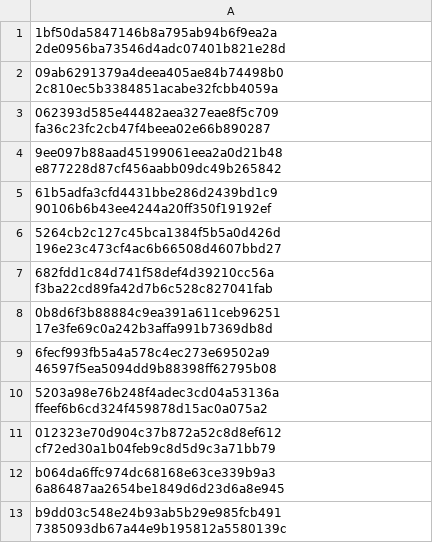
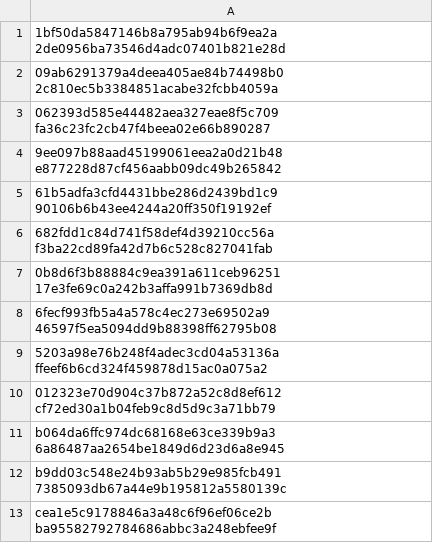
Before and after one commit to oeddyo/CityBeat, a CSV file: clients_list.csv, drawn as a sheet; only a part is shown; the shorter side is filled out with more unchanged rows; the diff names each change by its address in the sheet, - before the commit and + after, or states it on an @@ line.

```diff
--- a/clients_list.csv
+++ b/clients_list.csv
-row 6: 5264cb2c127c45bca1384f5b5a0d426d 196e23c473cf4ac6b66508d4607bbd27
```
Also changed, not shown: 7 other files.
